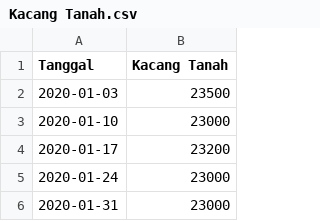
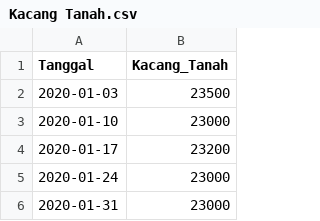
Before and after one commit to pilarzisdm/streamlit, a CSV file: Kacang Tanah.csv, drawn as a sheet; only a part is shown.

Commit message:
Update Kacang Tanah.csv

```diff
--- a/Kacang Tanah.csv
+++ b/Kacang Tanah.csv
@@ -1,2 +1,2 @@
-Tanggal,Kacang Tanah
+Tanggal,Kacang_Tanah
 2020-01-03,23500
```
